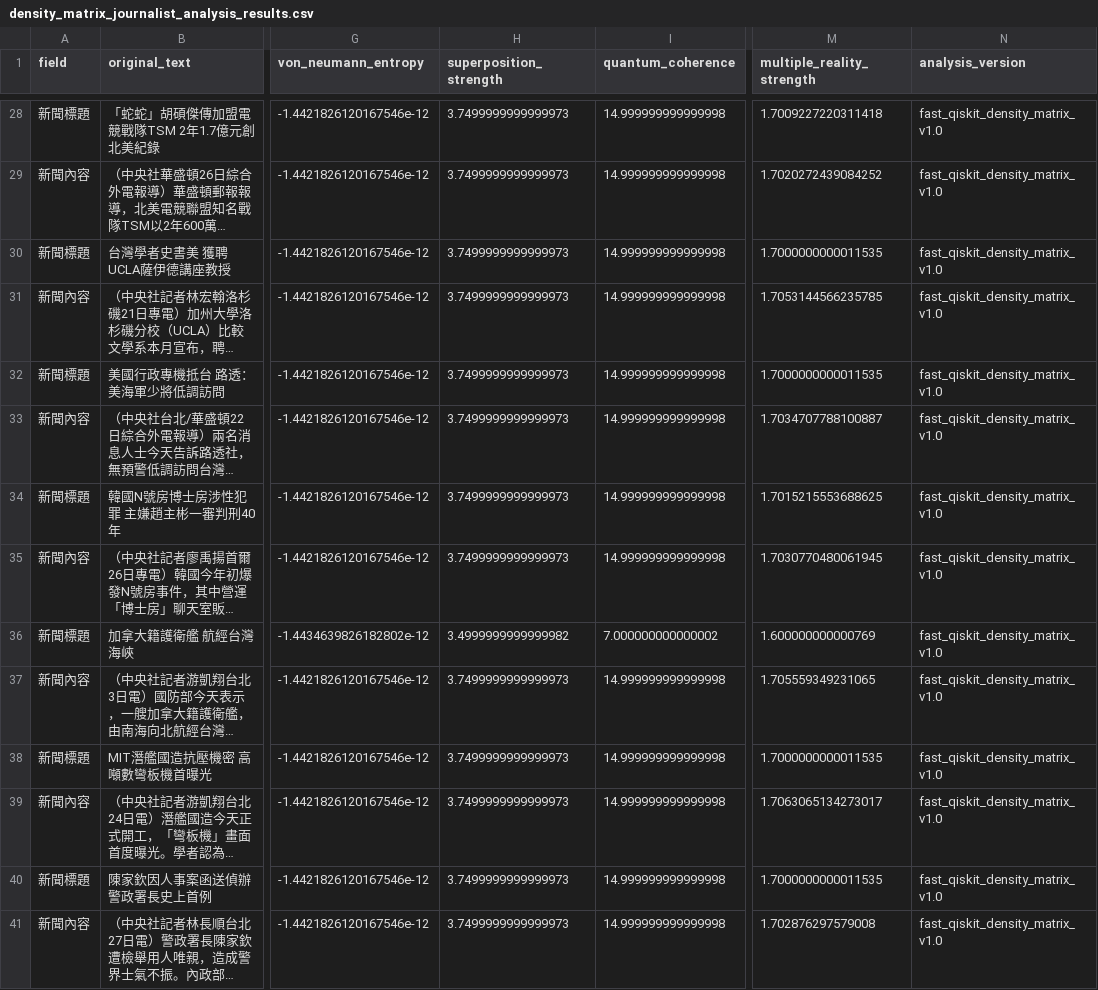
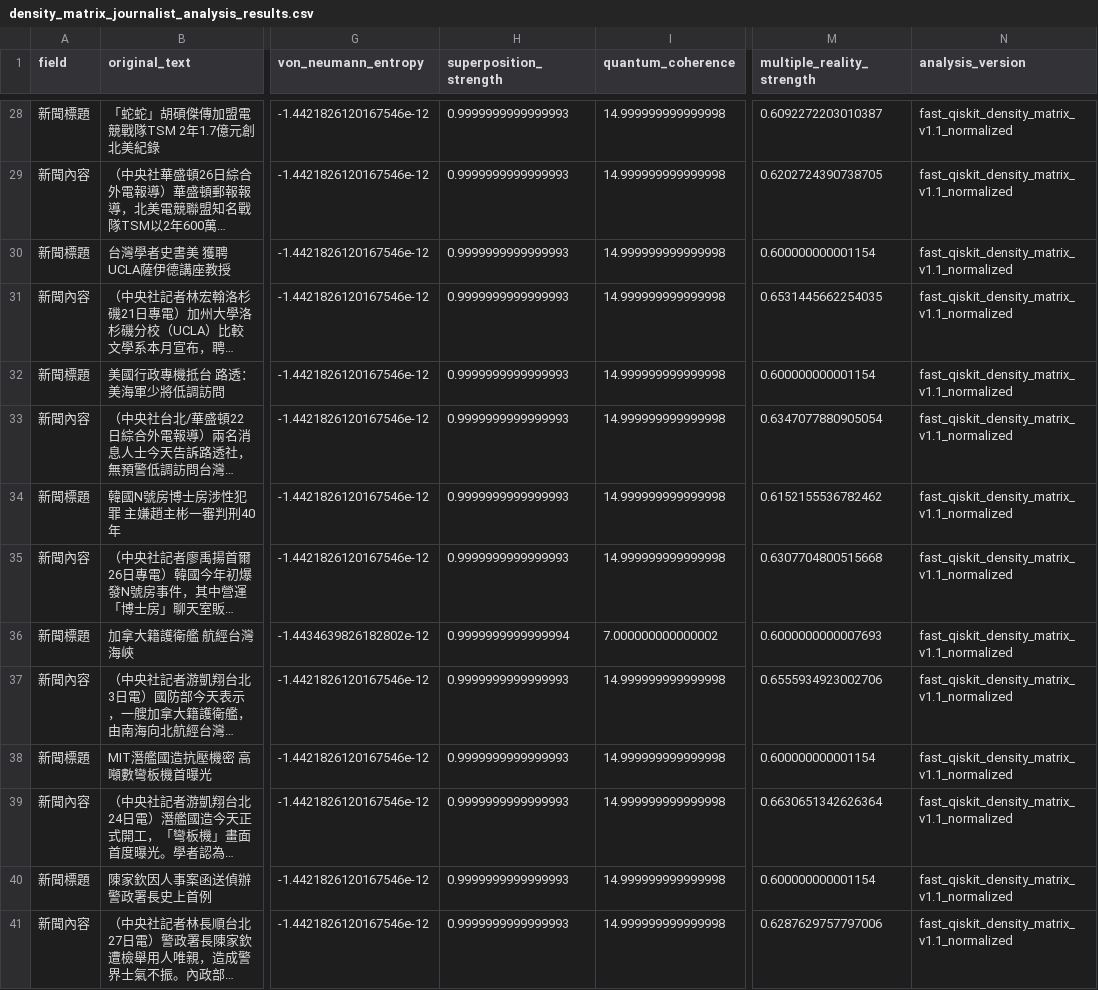
Before and after one commit to gwrxuk/QNLPDataset, a CSV file: discocat_qnlp_analysis/20251113_densityMatrix/results/density_matrix_journalist_analysis_results.csv, drawn as a sheet; only a part is shown, gaps mark what is left out; long unchanged cells end in …; the diff covers the shown part only; the diff names each change by its address in the sheet, - before the commit and + after, or states it on an @@ line.

```diff
--- a/discocat_qnlp_analysis/20251113_densityMatrix/results/density_matrix_journalist_analysis_results.csv
+++ b/discocat_qnlp_analysis/20251113_densityMatrix/results/density_matrix_journalist_analysis_results.csv
-H28:H35 (superposition_strength): 3.7499999999999973
+H28:H35 (superposition_strength): 0.9999999999999993
-M28 (multiple_reality_strength): 1.7009227220311418
+M28 (multiple_reality_strength): 0.6092272203010387
-N28:N41 (analysis_version): fast_qiskit_density_matrix_v1.0
+N28:N41 (analysis_version): fast_qiskit_density_matrix_v1.1_normalized
-M29 (multiple_reality_strength): 1.7020272439084252
+M29 (multiple_reality_strength): 0.6202724390738705
-M30 (multiple_reality_strength): 1.7000000000011535
+M30 (multiple_reality_strength): 0.600000000001154
-M31 (multiple_reality_strength): 1.7053144566235785
+M31 (multiple_reality_strength): 0.6531445662254035
-M32 (multiple_reality_strength): 1.7000000000011535
+M32 (multiple_reality_strength): 0.600000000001154
-M33 (multiple_reality_strength): 1.7034707788100887
+M33 (multiple_reality_strength): 0.6347077880905054
-M34 (multiple_reality_strength): 1.7015215553688625
+M34 (multiple_reality_strength): 0.6152155536782462
-M35 (multiple_reality_strength): 1.7030770480061945
+M35 (multiple_reality_strength): 0.6307704800515668
-H36 (superposition_strength): 3.4999999999999982
+H36 (superposition_strength): 0.9999999999999994
-M36 (multiple_reality_strength): 1.600000000000769
+M36 (multiple_reality_strength): 0.6000000000007693
-H37:H41 (superposition_strength): 3.7499999999999973
+H37:H41 (superposition_strength): 0.9999999999999993
-M37 (multiple_reality_strength): 1.705559349231065
+M37 (multiple_reality_strength): 0.6555934923002706
-M38 (multiple_reality_strength): 1.7000000000011535
+M38 (multiple_reality_strength): 0.600000000001154
-M39 (multiple_reality_strength): 1.7063065134273017
+M39 (multiple_reality_strength): 0.6630651342626364
-M40 (multiple_reality_strength): 1.7000000000011535
+M40 (multiple_reality_strength): 0.600000000001154
-M41 (multiple_reality_strength): 1.702876297579008
+M41 (multiple_reality_strength): 0.6287629757797006
```
Also changed, not shown: 78 edited cells elsewhere in this file, 55 other files.
